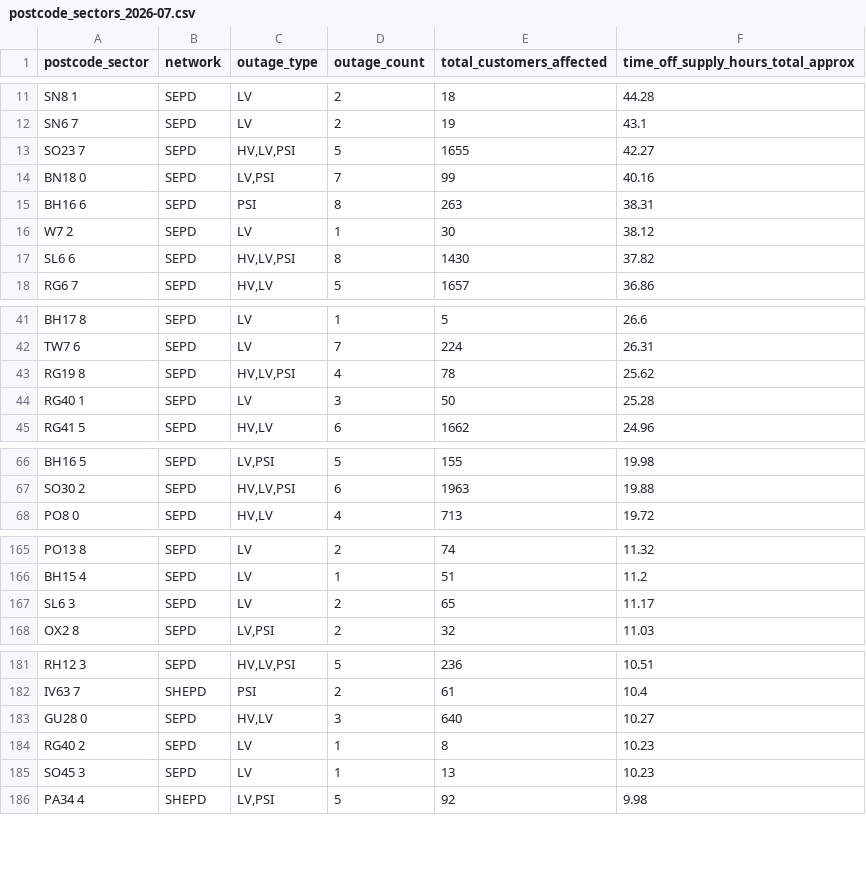
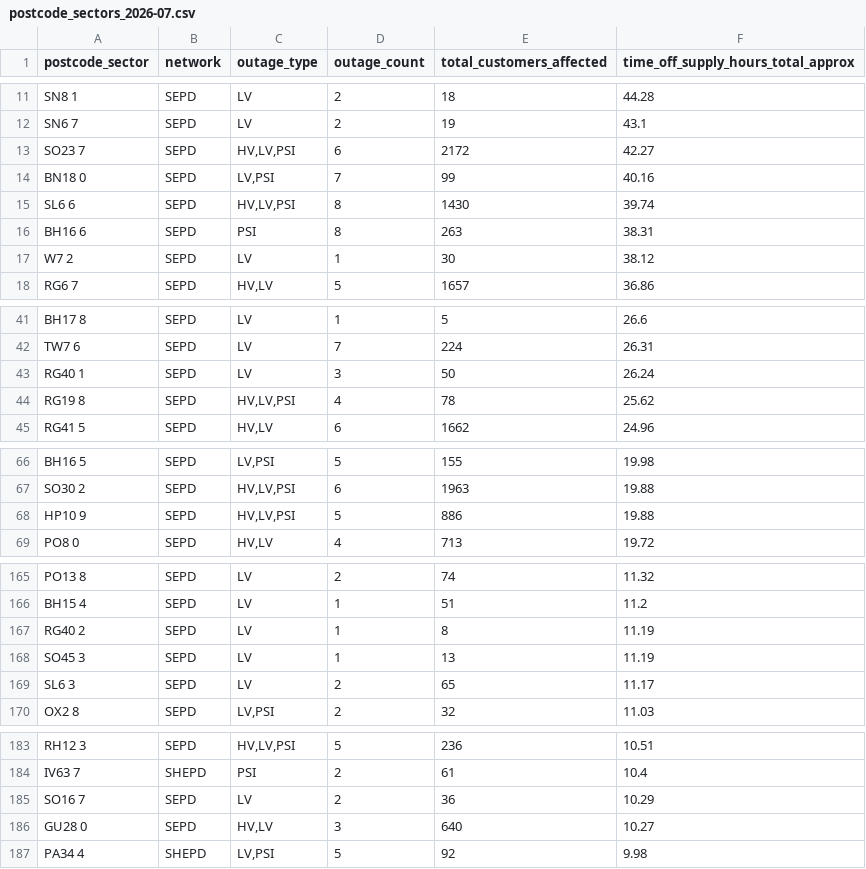
Before and after one commit to hatch-sse/powercuts-mvp, a CSV file: data/exports/sectors/postcode_sectors_2026-07.csv, drawn as a sheet; only a part is shown, gaps mark what is left out; the diff covers the shown part only.

```diff
--- a/data/exports/sectors/postcode_sectors_2026-07.csv
+++ b/data/exports/sectors/postcode_sectors_2026-07.csv
@@ -12,7 +12,7 @@ SN8 1,SEPD,LV,2,18,44.28
 SN6 7,SEPD,LV,2,19,43.1
-SO23 7,SEPD,"HV,LV,PSI",5,1655,42.27
+SO23 7,SEPD,"HV,LV,PSI",6,2172,42.27
 BN18 0,SEPD,"LV,PSI",7,99,40.16
+SL6 6,SEPD,"HV,LV,PSI",8,1430,39.74
 BH16 6,SEPD,PSI,8,263,38.31
 W7 2,SEPD,LV,1,30,38.12
-SL6 6,SEPD,"HV,LV,PSI",8,1430,37.82
 RG6 7,SEPD,"HV,LV",5,1657,36.86
@@ -42,4 +42,4 @@ BH17 8,SEPD,LV,1,5,26.6
 TW7 6,SEPD,LV,7,224,26.31
+RG40 1,SEPD,LV,3,50,26.24
 RG19 8,SEPD,"HV,LV,PSI",4,78,25.62
-RG40 1,SEPD,LV,3,50,25.28
 RG41 5,SEPD,"HV,LV",6,1662,24.96
@@ -67,2 +67,3 @@ BH16 5,SEPD,"LV,PSI",5,155,19.98
 SO30 2,SEPD,"HV,LV,PSI",6,1963,19.88
+HP10 9,SEPD,"HV,LV,PSI",5,886,19.88
 PO8 0,SEPD,"HV,LV",4,713,19.72
@@ -166,2 +166,4 @@ PO13 8,SEPD,LV,2,74,11.32
 BH15 4,SEPD,LV,1,51,11.2
+RG40 2,SEPD,LV,1,8,11.19
+SO45 3,SEPD,LV,1,13,11.19
 SL6 3,SEPD,LV,2,65,11.17
@@ -182,5 +184,4 @@ RH12 3,SEPD,"HV,LV,PSI",5,236,10.51
 IV63 7,SHEPD,PSI,2,61,10.4
+SO16 7,SEPD,LV,2,36,10.29
 GU28 0,SEPD,"HV,LV",3,640,10.27
-RG40 2,SEPD,LV,1,8,10.23
-SO45 3,SEPD,LV,1,13,10.23
 PA34 4,SHEPD,"LV,PSI",5,92,9.98
```
Also changed, not shown: 8 added rows, 9 removed rows and 6 edited cells elsewhere in this file, data/exports/monthly/postcodes_2026-07.csv, data/exports/monthly/postcodes_current_month.csv, 8 other files.
